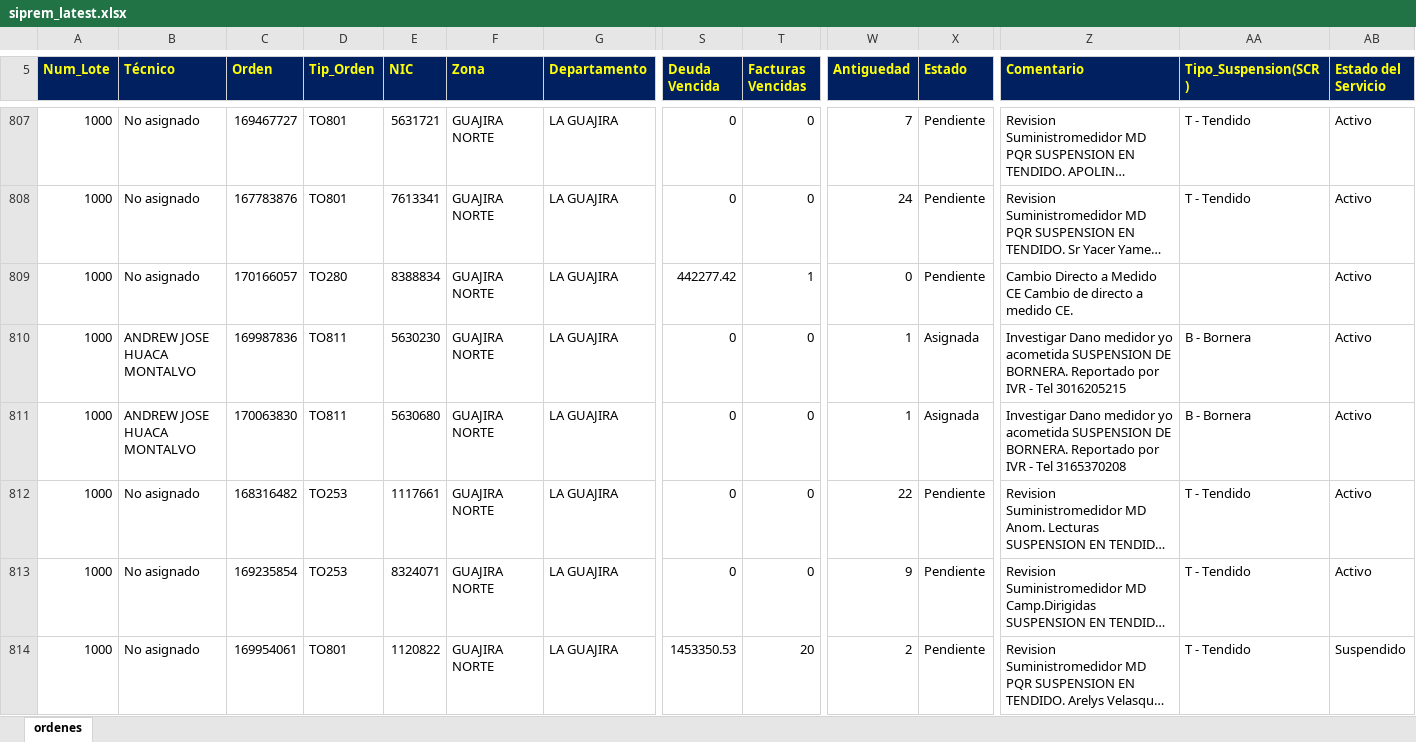
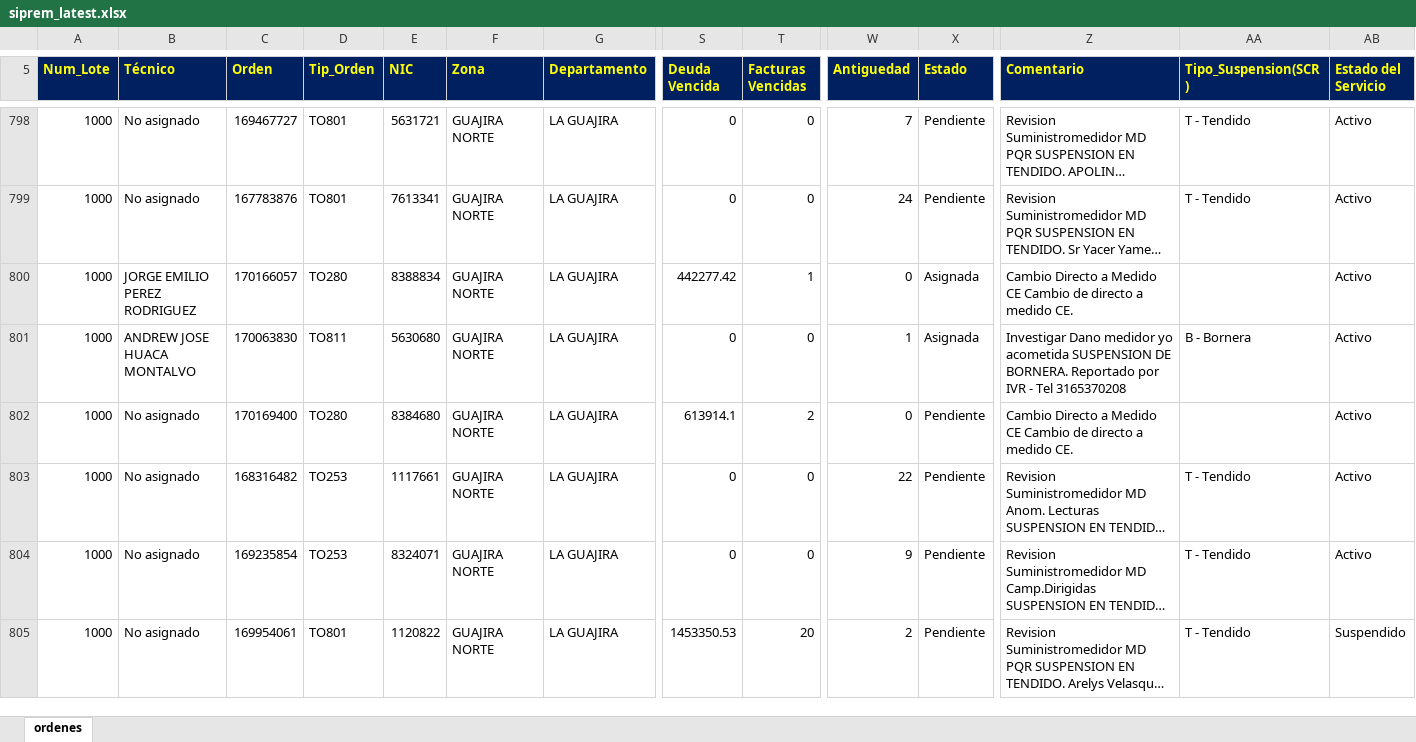
Before and after one commit to vikano27-debug/Dashboard_ING_VOA_Guajira, an Excel workbook: siprem_latest.xlsx, sheet ordenes, drawn as a sheet; only a part is shown, gaps mark what is left out; long unchanged cells end in …; values as stored, in another font and other column widths than the file's, no borders; removed rows and columns are numbered as before the commit, all else as after; rows hold the shown columns only; the diff covers the shown part only; the diff names each change by its address in the sheet, - before the commit and + after, or states it on an @@ line.

Commit message:
Actualizacion automatica SIPREM y Casuistica GUAJIRA

```diff
--- a/siprem_latest.xlsx (sheet ordenes)
+++ b/siprem_latest.xlsx (sheet ordenes)
-B800 (Técnico): No asignado
+B800 (Técnico): JORGE EMILIO PEREZ RODRIGUEZ
-X800 (Estado): Pendiente
+X800 (Estado): Asignada
-row 810: 1000 | ANDREW JOSE HUACA MONTALVO | 169987836 | TO811 | 5630230 | GUAJIRA NORTE | LA GUAJIRA | 0 | 0 | 1 | Asignada | Investigar Dano medidor yo acometida SUSPENSION DE BORNERA. Reportado por IVR - Tel 3016205215 | B - Bornera | Activo
+row 802: 1000 | No asignado | 170169400 | TO280 | 8384680 | GUAJIRA NORTE | LA GUAJIRA | 613914.1 | 2 | 0 | Pendiente | Cambio Directo a Medido CE Cambio de directo a medido CE. |  | Activo
```
Also changed, not shown: 10 added rows, 16 removed rows and 52 edited cells elsewhere in this sheet.
